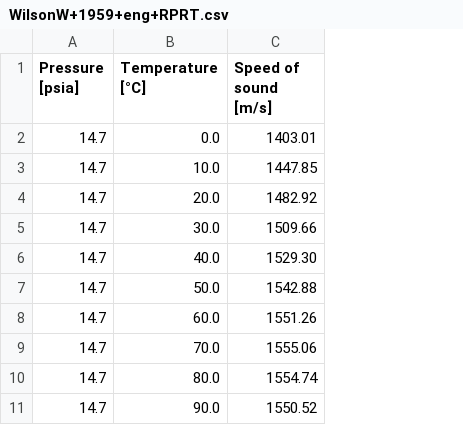
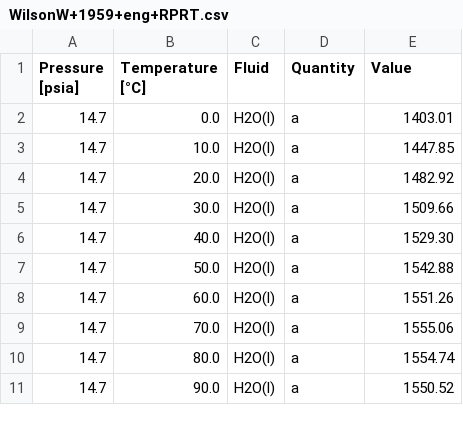
Before and after one commit to atrettel/sheardata, a CSV file: data/fluid_property_values/WilsonW+1959+eng+RPRT.csv, drawn as a sheet; only a part is shown; addresses are those after the commit; the diff names each change by its address in the sheet, - before the commit and + after, or states it on an @@ line.

```diff
--- a/data/fluid_property_values/WilsonW+1959+eng+RPRT.csv
+++ b/data/fluid_property_values/WilsonW+1959+eng+RPRT.csv
+column C (Fluid), rows 2-11: all H2O(l)
+column D (Quantity), rows 2-11: all a
-E1: Speed of sound [m/s]
+E1: Value
```
Also changed, not shown: data/fluid_property_values/HilsenrathJ+1955+eng+BOOK.csv.
